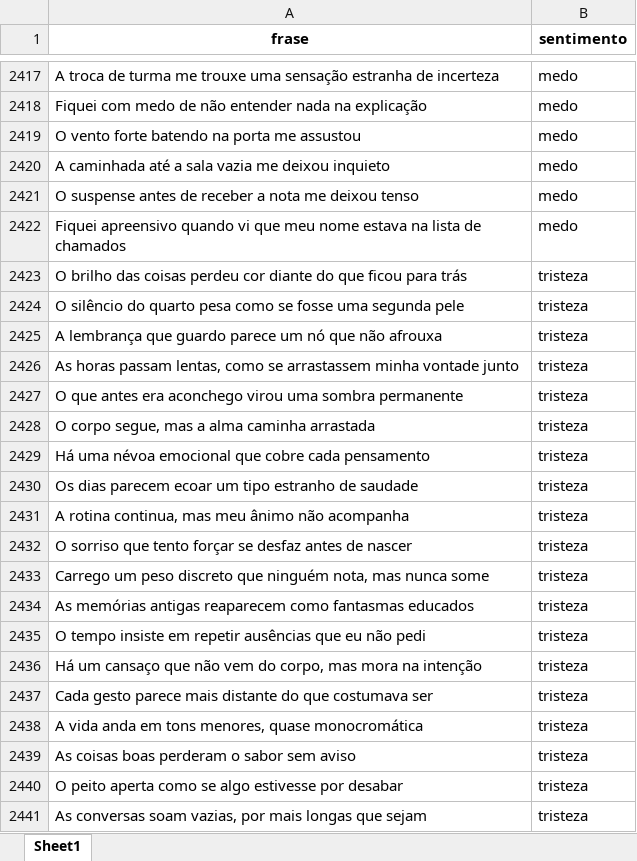
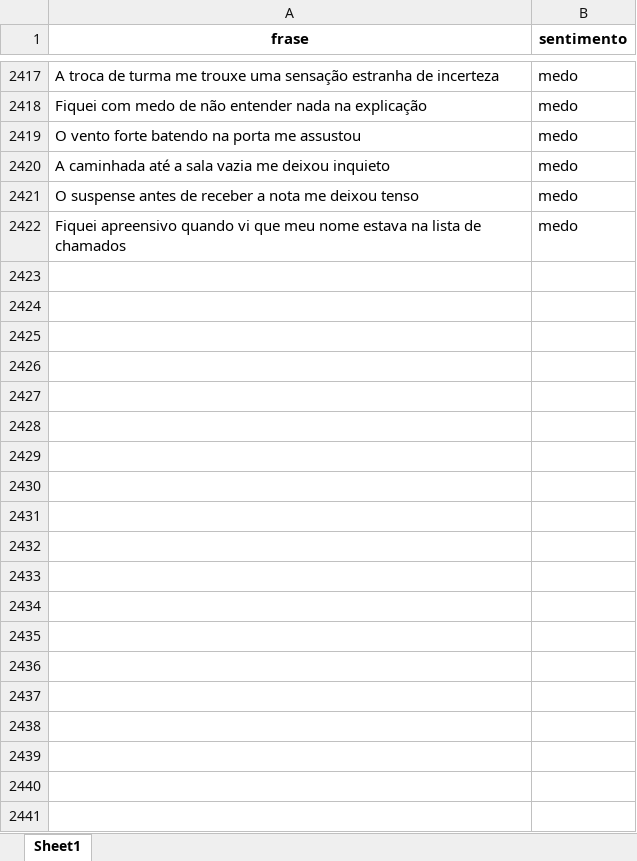
Before and after one commit to rehsanva/Laboratorio-IA, an Excel workbook: sentimentos1.xlsx, sheet Sheet1, drawn as a sheet; only a part is shown, gaps mark what is left out; values as stored, in another font and other column widths than the file's, no borders; the diff covers the shown part only; the diff names each change by its address in the sheet, - before the commit and + after, or states it on an @@ line.

Commit message:
Add files via upload

```diff
--- a/sentimentos1.xlsx (sheet Sheet1)
+++ b/sentimentos1.xlsx (sheet Sheet1)
-row 2423: O brilho das coisas perdeu cor diante do que ficou para trás | tristeza
-row 2424: O silêncio do quarto pesa como se fosse uma segunda pele | tristeza
-row 2425: A lembrança que guardo parece um nó que não afrouxa | tristeza
-row 2426: As horas passam lentas, como se arrastassem minha vontade junto | tristeza
-row 2427: O que antes era aconchego virou uma sombra permanente | tristeza
-row 2428: O corpo segue, mas a alma caminha arrastada | tristeza
-row 2429: Há uma névoa emocional que cobre cada pensamento | tristeza
-row 2430: Os dias parecem ecoar um tipo estranho de saudade | tristeza
-row 2431: A rotina continua, mas meu ânimo não acompanha | tristeza
-row 2432: O sorriso que tento forçar se desfaz antes de nascer | tristeza
-row 2433: Carrego um peso discreto que ninguém nota, mas nunca some | tristeza
-row 2434: As memórias antigas reaparecem como fantasmas educados | tristeza
-row 2435: O tempo insiste em repetir ausências que eu não pedi | tristeza
-row 2436: Há um cansaço que não vem do corpo, mas mora na intenção | tristeza
-row 2437: Cada gesto parece mais distante do que costumava ser | tristeza
-row 2438: A vida anda em tons menores, quase monocromática | tristeza
-row 2439: As coisas boas perderam o sabor sem aviso | tristeza
-row 2440: O peito aperta como se algo estivesse por desabar | tristeza
-row 2441: As conversas soam vazias, por mais longas que sejam | tristeza
```
Also changed, not shown: 30 removed rows elsewhere in this sheet.
